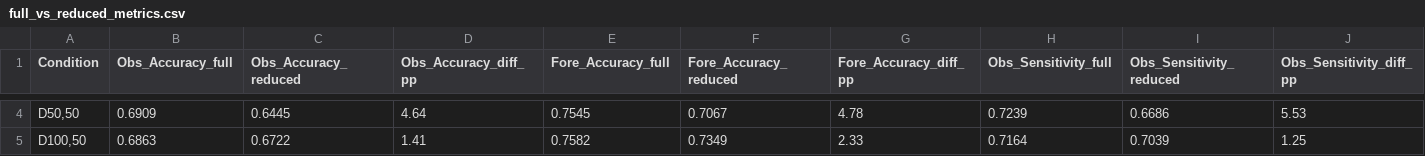
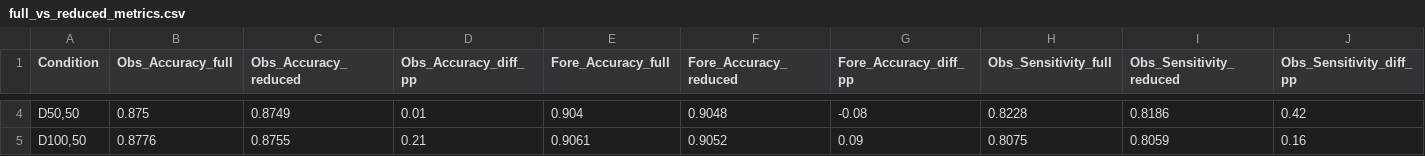
Before and after one commit to PsychometricsMZ/Regime-switching, a CSV file: Codes/Simulation/comparison/full_vs_reduced_metrics.csv, drawn as a sheet; only a part is shown, gaps mark what is left out; the diff covers the shown part only; the diff names each change by its address in the sheet, - before the commit and + after, or states it on an @@ line.

```diff
--- a/Codes/Simulation/comparison/full_vs_reduced_metrics.csv
+++ b/Codes/Simulation/comparison/full_vs_reduced_metrics.csv
-B4 (Obs_Accuracy_full): 0.6909
+B4 (Obs_Accuracy_full): 0.875
-C4 (Obs_Accuracy_reduced): 0.6445
+C4 (Obs_Accuracy_reduced): 0.8749
-D4 (Obs_Accuracy_diff_pp): 4.64
+D4 (Obs_Accuracy_diff_pp): 0.01
-E4 (Fore_Accuracy_full): 0.7545
+E4 (Fore_Accuracy_full): 0.904
-F4 (Fore_Accuracy_reduced): 0.7067
+F4 (Fore_Accuracy_reduced): 0.9048
-G4 (Fore_Accuracy_diff_pp): 4.78
+G4 (Fore_Accuracy_diff_pp): -0.08
-H4 (Obs_Sensitivity_full): 0.7239
+H4 (Obs_Sensitivity_full): 0.8228
-I4 (Obs_Sensitivity_reduced): 0.6686
+I4 (Obs_Sensitivity_reduced): 0.8186
-J4 (Obs_Sensitivity_diff_pp): 5.53
+J4 (Obs_Sensitivity_diff_pp): 0.42
-B5 (Obs_Accuracy_full): 0.6863
+B5 (Obs_Accuracy_full): 0.8776
-C5 (Obs_Accuracy_reduced): 0.6722
+C5 (Obs_Accuracy_reduced): 0.8755
-D5 (Obs_Accuracy_diff_pp): 1.41
+D5 (Obs_Accuracy_diff_pp): 0.21
-E5 (Fore_Accuracy_full): 0.7582
+E5 (Fore_Accuracy_full): 0.9061
-F5 (Fore_Accuracy_reduced): 0.7349
+F5 (Fore_Accuracy_reduced): 0.9052
-G5 (Fore_Accuracy_diff_pp): 2.33
+G5 (Fore_Accuracy_diff_pp): 0.09
-H5 (Obs_Sensitivity_full): 0.7164
+H5 (Obs_Sensitivity_full): 0.8075
-I5 (Obs_Sensitivity_reduced): 0.7039
+I5 (Obs_Sensitivity_reduced): 0.8059
-J5 (Obs_Sensitivity_diff_pp): 1.25
+J5 (Obs_Sensitivity_diff_pp): 0.16
```
Also changed, not shown: 54 edited cells elsewhere in this file, 38 other files.
